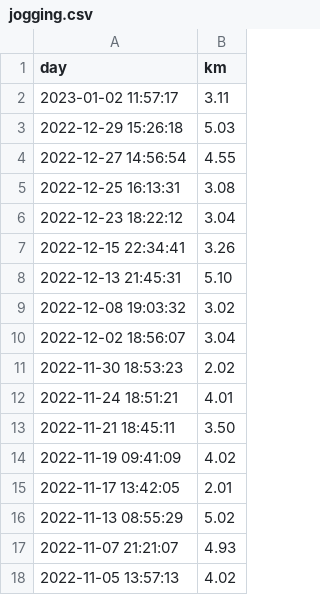
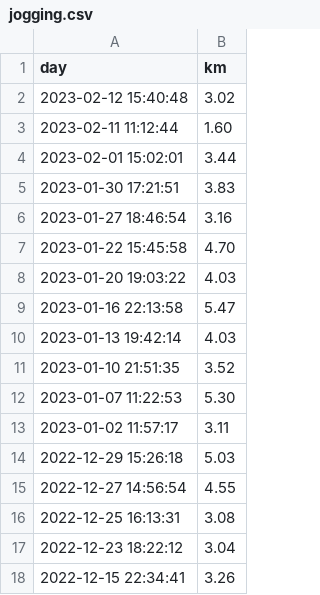
Before and after one commit to cocomoff/Calmap-Visualize-MyTraining, a CSV file: data/jogging.csv, drawn as a sheet; only a part is shown; the shorter side is filled out with more unchanged rows; the diff names each change by its address in the sheet, - before the commit and + after, or states it on an @@ line.

Commit message:
update scripts and jogging data

```diff
--- a/data/jogging.csv
+++ b/data/jogging.csv
+row 2: 2023-02-12 15:40:48 | 3.02
+row 3: 2023-02-11 11:12:44 | 1.60
+row 4: 2023-02-01 15:02:01 | 3.44
+row 5: 2023-01-30 17:21:51 | 3.83
+row 6: 2023-01-27 18:46:54 | 3.16
+row 7: 2023-01-22 15:45:58 | 4.70
+row 8: 2023-01-20 19:03:22 | 4.03
+row 9: 2023-01-16 22:13:58 | 5.47
+row 10: 2023-01-13 19:42:14 | 4.03
+row 11: 2023-01-10 21:51:35 | 3.52
+row 12: 2023-01-07 11:22:53 | 5.30
```
Also changed, not shown: 4 other files.
